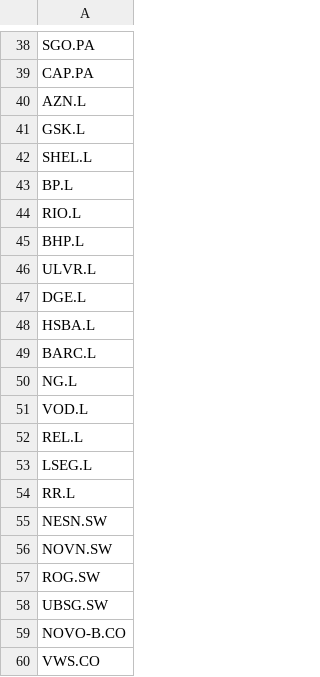
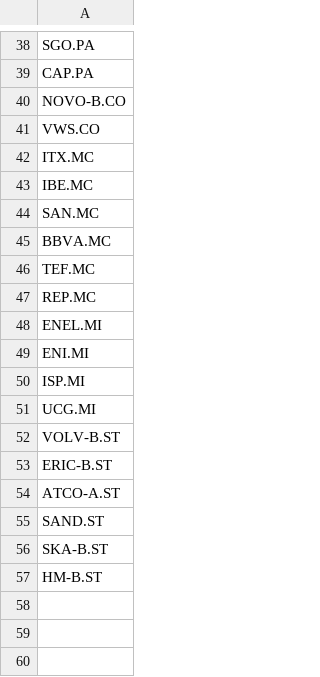
Before and after one commit to matteolongo/swing_screener, a CSV file: src/swing_screener/data/universes/eur_europe_large.csv (was src/swing_screener/data/universes/mega_europe.csv), drawn as a sheet; only a part is shown, gaps mark what is left out; the shorter side is filled out with more unchanged rows.

Commit message:
Reorganize universes by currency with canonical *_all sets

```diff
--- a/src/swing_screener/data/universes/mega_europe.csv
+++ b/src/swing_screener/data/universes/eur_europe_large.csv
@@ -39,21 +39,2 @@ SGO.PA
 CAP.PA
-AZN.L
-GSK.L
-SHEL.L
-BP.L
-RIO.L
-BHP.L
-ULVR.L
-DGE.L
-HSBA.L
-BARC.L
-NG.L
-VOD.L
-REL.L
-LSEG.L
-RR.L
-NESN.SW
-NOVN.SW
-ROG.SW
-UBSG.SW
 NOVO-B.CO
```
Also changed, not shown: src/swing_screener/data/universes/usd_defense_all.csv, src/swing_screener/data/universes/usd_healthcare_all.csv, 12 other files.
